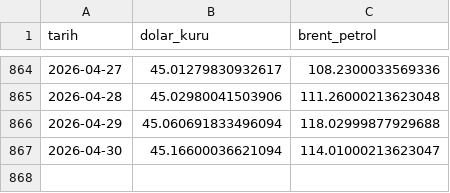
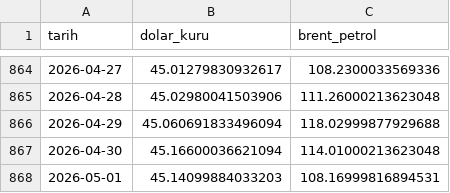
Before and after one commit to Rizakarakaya7/Tarim_pulse_pro, a CSV file: data/silver/macro_data.csv, drawn as a sheet; only a part is shown, gaps mark what is left out.

```diff
--- a/data/silver/macro_data.csv
+++ b/data/silver/macro_data.csv
@@ -866,2 +866,3 @@ tarih,dolar_kuru,brent_petrol
 2026-04-29,45.060691833496094,118.02999877929688
-2026-04-30,45.16600036621094,114.01000213623047
+2026-04-30,45.16600036621094,114.01000213623048
+2026-05-01,45.14099884033203,108.16999816894531
```
Also changed, not shown: 1 other file.
